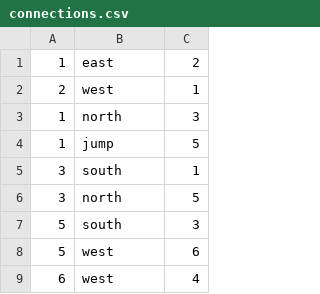
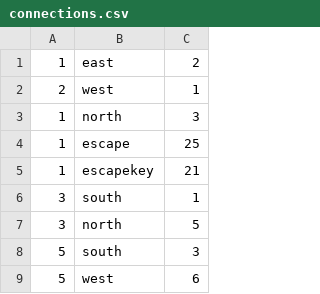
Before and after one commit to asgervasio/OtterSpace, a CSV file: OtterSpace/src/edu/ycp/cs320/otterspace/roomsdb/persist/res/connections.csv, drawn as a sheet; only a part is shown; the shorter side is filled out with more unchanged rows.

```diff
--- a/OtterSpace/src/edu/ycp/cs320/otterspace/roomsdb/persist/res/connections.csv
+++ b/OtterSpace/src/edu/ycp/cs320/otterspace/roomsdb/persist/res/connections.csv
@@ -3,3 +3,4 @@
 1|north|3
-1|jump|5
+1|escape|25
+1|escapekey|21
 3|south|1
```
Also changed, not shown: 2 other files.
